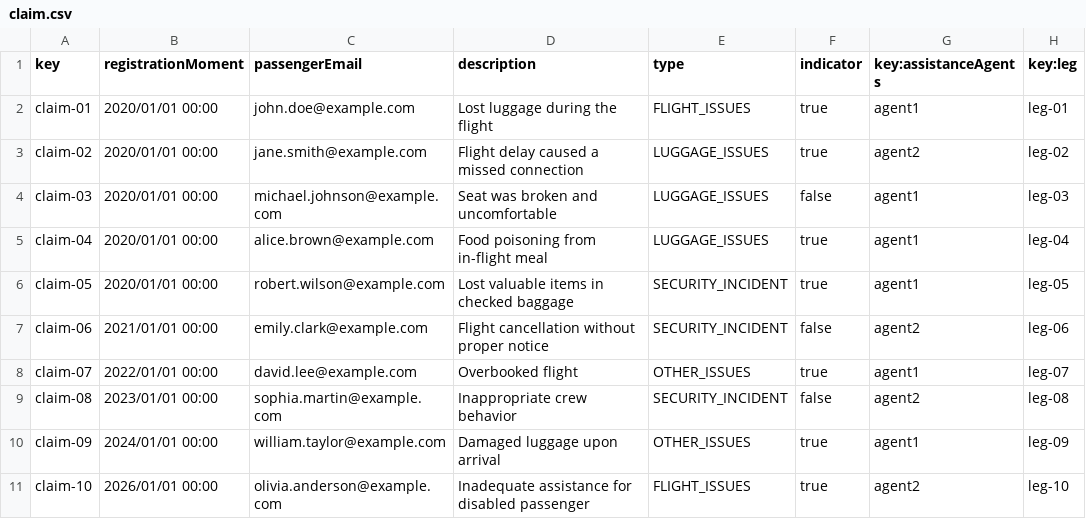
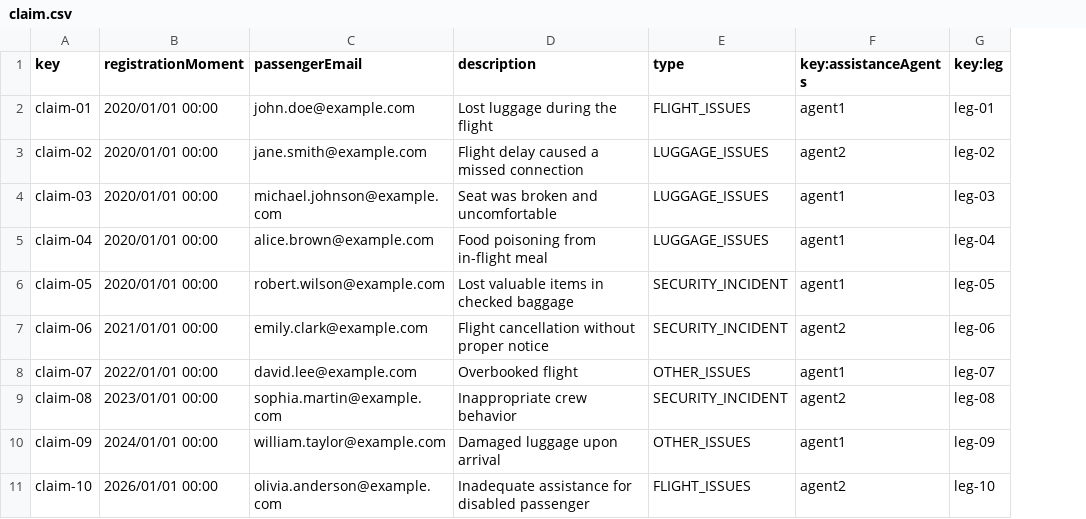
Before and after one commit to marrivbec/gii-is-DP2-C1.033, a CSV file: src/main/resources/WEB-INF/data/sample/claim.csv, drawn as a sheet; the diff names each change by its address in the sheet, - before the commit and + after, or states it on an @@ line.

Commit message:
fix: Derived property array "Indicator" Student#4

```diff
--- a/src/main/resources/WEB-INF/data/sample/claim.csv
+++ b/src/main/resources/WEB-INF/data/sample/claim.csv
-column F (indicator), rows 2-11: true | true | false | true | true | false | true | false | true | true
```
Also changed, not shown: 6 other files.
